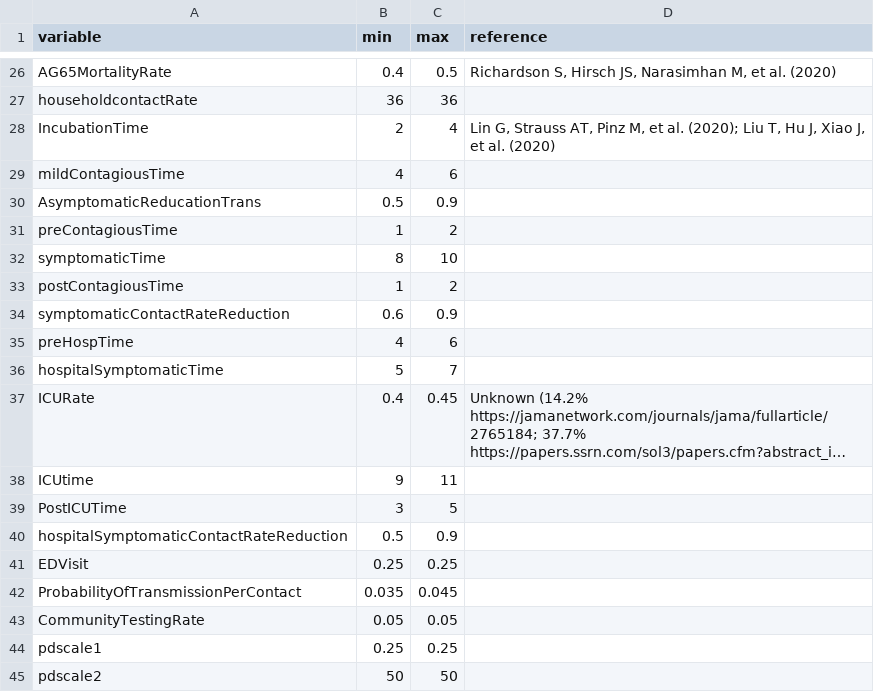
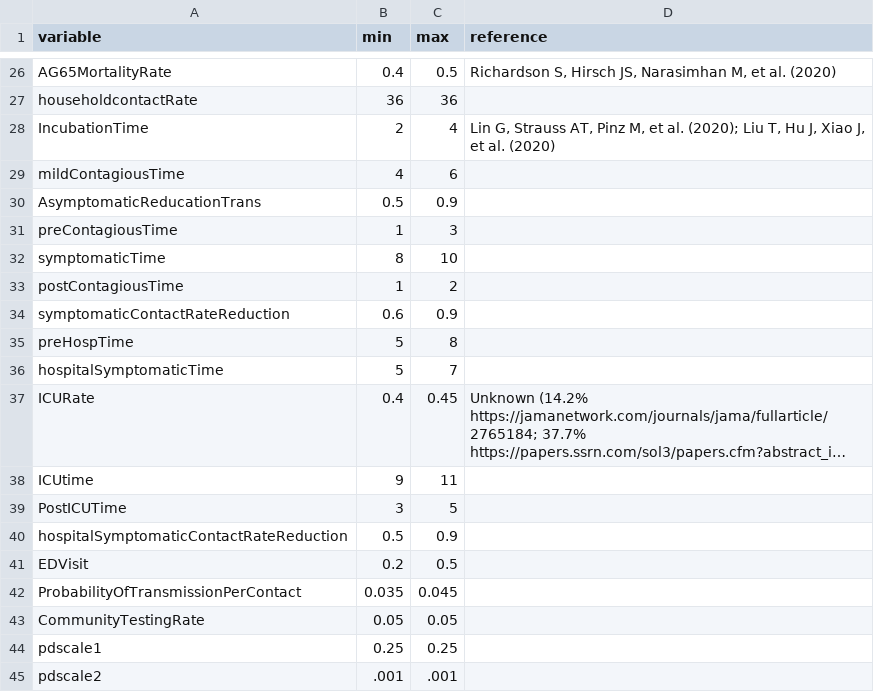
Before and after one commit to CDDEP-DC/MarylandCOVIDAgentBasedSimulation, a CSV file: data/Parameters.csv, drawn as a sheet; only a part is shown, gaps mark what is left out; long unchanged cells end in ….

```diff
--- a/data/Parameters.csv
+++ b/data/Parameters.csv
@@ -30,3 +30,3 @@ mildContagiousTime,4,6,
 AsymptomaticReducationTrans,0.5,0.9,
-preContagiousTime,1,2,
+preContagiousTime,1,3,
 symptomaticTime,8,10,
@@ -34,3 +34,3 @@ postContagiousTime,1,2,
 symptomaticContactRateReduction,0.6,0.9,
-preHospTime,4,6,
+preHospTime,5,8,
 hospitalSymptomaticTime,5,7,
@@ -40,3 +40,3 @@ PostICUTime,3,5,
 hospitalSymptomaticContactRateReduction,0.5,0.9,
-EDVisit,0.25,0.25,
+EDVisit,0.2,0.5,
 ProbabilityOfTransmissionPerContact,0.035,0.045,
@@ -44,2 +44,2 @@ CommunityTestingRate,0.05,0.05,
 pdscale1,0.25,0.25,
-pdscale2,50,50,
+pdscale2,.001,.001,
```
Also changed, not shown: data/MDDCVAregion/FitVals.csv, data/Models.csv, 8 other files.
